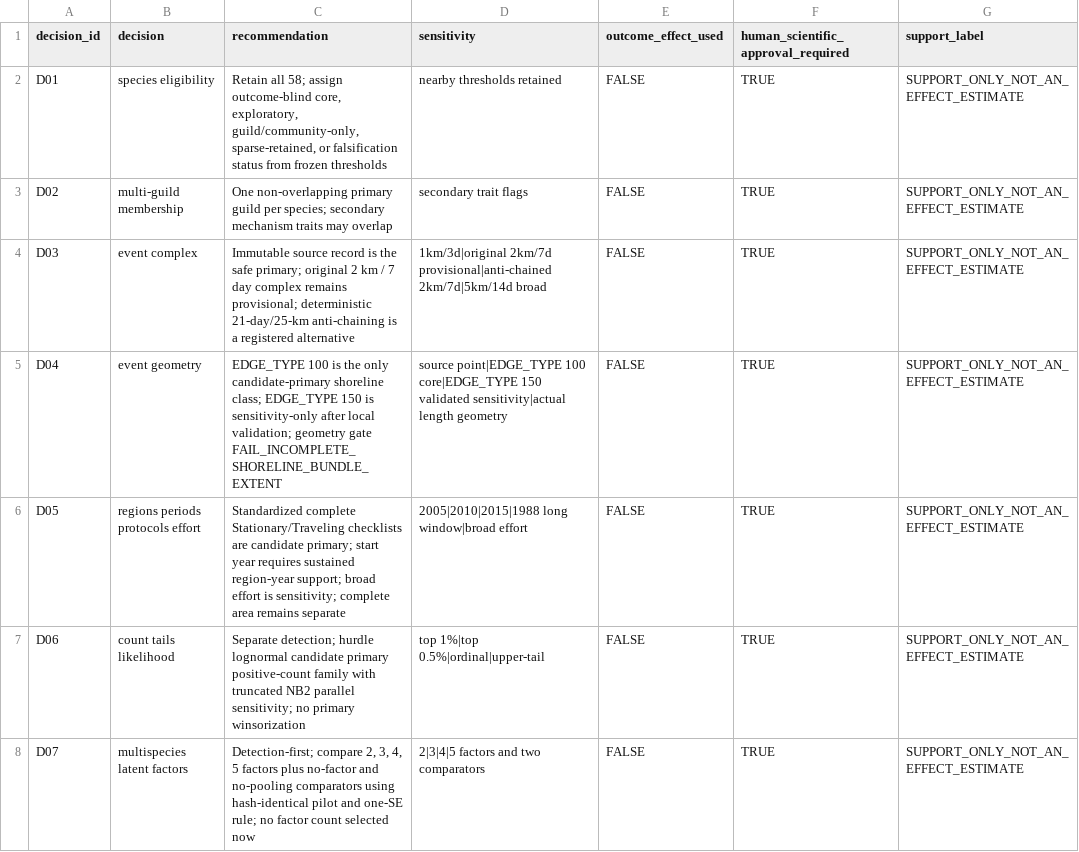
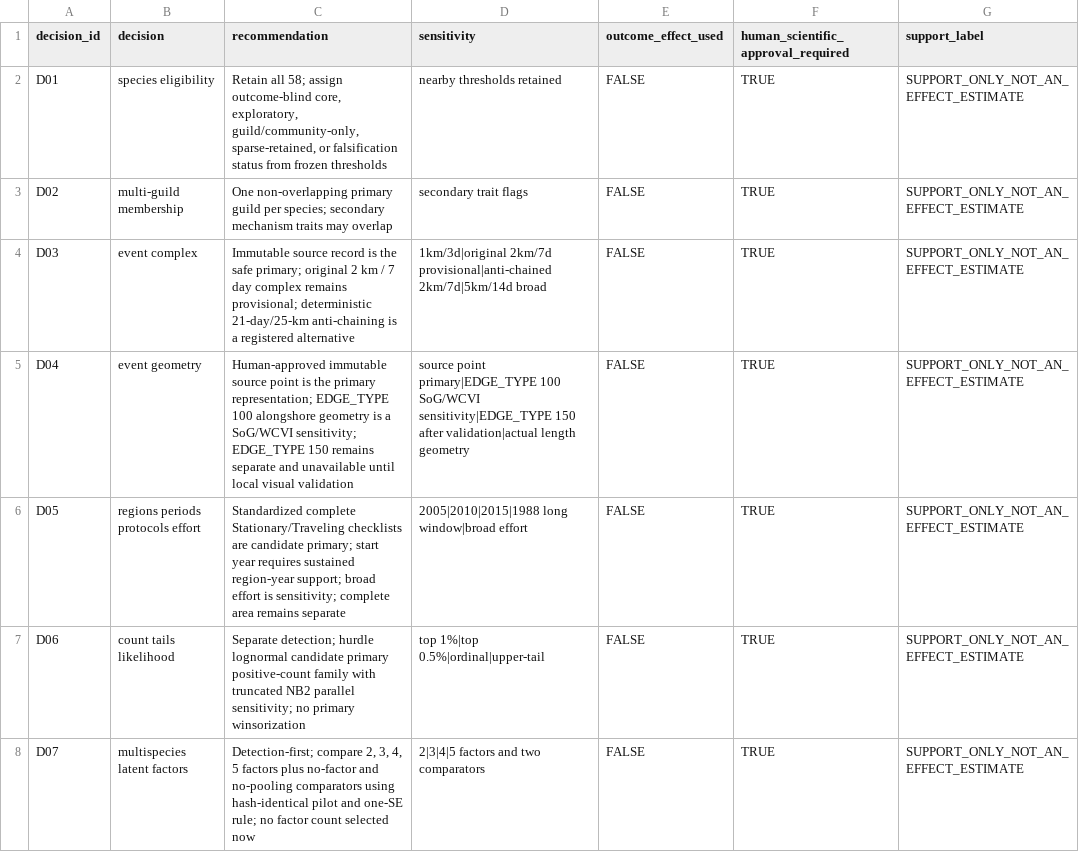
Before and after one commit to JTDingwall/herring-x-ebird-version-2, a CSV file: outputs/stage2_design_lock/decision_recommendations.csv, drawn as a sheet; only a part is shown.

Commit message:
record approved Stage 2 geometry decision

```diff
--- a/outputs/stage2_design_lock/decision_recommendations.csv
+++ b/outputs/stage2_design_lock/decision_recommendations.csv
@@ -4,3 +4,3 @@
 "D03","event complex","Immutable source record is the safe primary; original 2 km / 7 day complex remains provisional; deterministic 21-day/25-km anti-chaining is a registered alternative","1km/3d|original 2km/7d provisional|anti-chained 2km/7d|5km/14d broad",FALSE,TRUE,"SUPPORT_ONLY_NOT_AN_EFFECT_ESTIMATE"
-"D04","event geometry","EDGE_TYPE 100 is the only candidate-primary shoreline class; EDGE_TYPE 150 is sensitivity-only after local validation; geometry gate FAIL_INCOMPLETE_SHORELINE_BUNDLE_EXTENT","source point|EDGE_TYPE 100 core|EDGE_TYPE 150 validated sensitivity|actual length geometry",FALSE,TRUE,"SUPPORT_ONLY_NOT_AN_EFFECT_ESTIMATE"
+"D04","event geometry","Human-approved immutable source point is the primary representation; EDGE_TYPE 100 alongshore geometry is a SoG/WCVI sensitivity; EDGE_TYPE 150 remains separate and unavailable until local visual validation","source point primary|EDGE_TYPE 100 SoG/WCVI sensitivity|EDGE_TYPE 150 after validation|actual length geometry",FALSE,TRUE,"SUPPORT_ONLY_NOT_AN_EFFECT_ESTIMATE"
 "D05","regions periods protocols effort","Standardized complete Stationary/Traveling checklists are candidate primary; start year requires sustained region-year support; broad effort is sensitivity; complete area remains separate","2005|2010|2015|1988 long window|broad effort",FALSE,TRUE,"SUPPORT_ONLY_NOT_AN_EFFECT_ESTIMATE"
```
